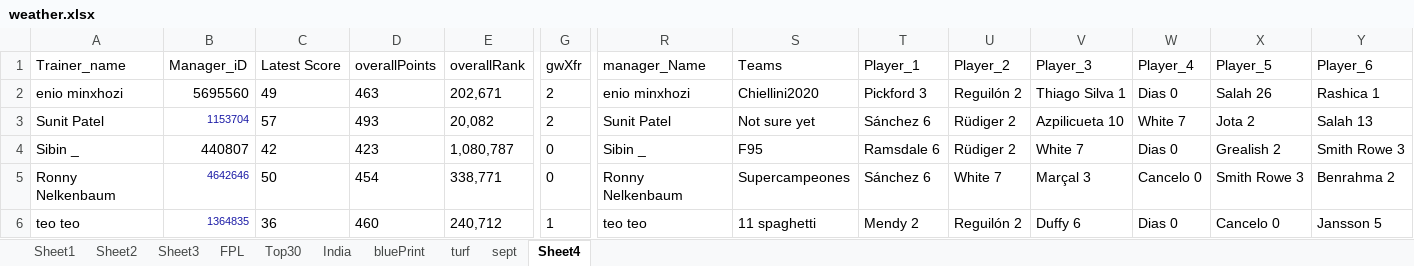
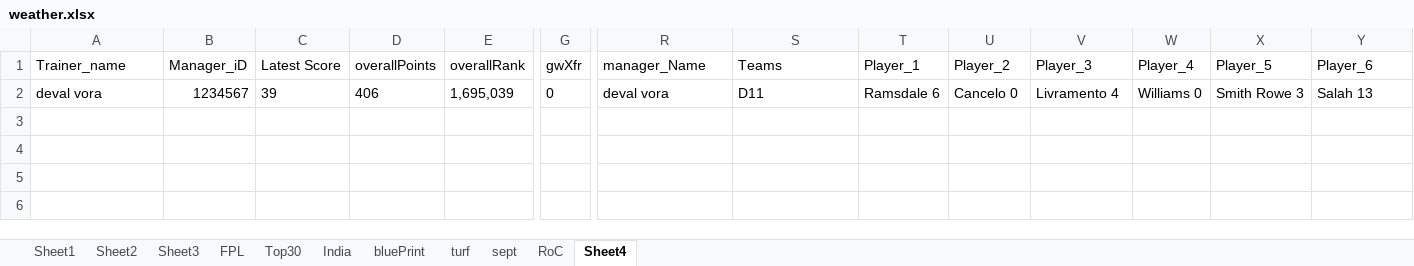
Before and after one commit to TenForBen/TenForBen.github.io, an Excel workbook: EdisonLogs/weather.xlsx, sheet Sheet4, drawn as a sheet; only a part is shown, gaps mark what is left out; values as stored, in another font and other column widths than the file's, no borders; removed rows and columns are numbered as before the commit, all else as after; rows hold the shown columns only; the diff names each change by its address in the sheet, - before the commit and + after, or states it on an @@ line.

```diff
--- a/EdisonLogs/weather.xlsx (sheet Sheet4)
+++ b/EdisonLogs/weather.xlsx (sheet Sheet4)
+sheet tab: RoC
-row 2: enio minxhozi | 5695560 | 49 | 463 | 202,671 | 2 | enio minxhozi | Chiellini2020 | Pickford 3 | Reguilón 2 | Thiago Silva 1 | Dias 0 | Salah 26 | Rashica 1
-row 3: Sunit Patel | 1153704 | 57 | 493 | 20,082 | 2 | Sunit Patel | Not sure yet | Sánchez 6 | Rüdiger 2 | Azpilicueta 10 | White 7 | Jota 2 | Salah 13
-row 4: Sibin _ | 440807 | 42 | 423 | 1,080,787 | 0 | Sibin _ | F95 | Ramsdale 6 | Rüdiger 2 | White 7 | Dias 0 | Grealish 2 | Smith Rowe 3
-row 5: Ronny Nelkenbaum | 4642646 | 50 | 454 | 338,771 | 0 | Ronny Nelkenbaum | Supercampeones | Sánchez 6 | White 7 | Marçal 3 | Cancelo 0 | Smith Rowe 3 | Benrahma 2
-row 6: teo teo | 1364835 | 36 | 460 | 240,712 | 1 | teo teo | 11 spaghetti | Mendy 2 | Reguilón 2 | Duffy 6 | Dias 0 | Cancelo 0 | Jansson 5
+row 2: deval vora | 1234567 | 39 | 406 | 1,695,039 | 0 | deval vora | D11 | Ramsdale 6 | Cancelo 0 | Livramento 4 | Williams 0 | Smith Rowe 3 | Salah 13
```
Also changed, not shown: FPL/Excellent JSON.xlsm, 15 other files.
